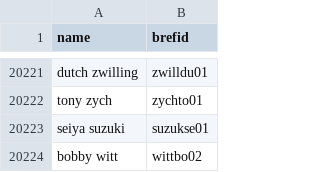
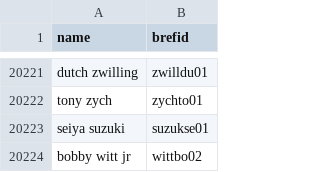
Before and after one commit to mgula57/mlb_showdown_card_bot, a CSV file: mlb_showdown_bot/player_ids.csv, drawn as a sheet; only a part is shown, gaps mark what is left out.

Commit message:
Update bobby witt jr, account for zeros

```diff
--- a/mlb_showdown_bot/player_ids.csv
+++ b/mlb_showdown_bot/player_ids.csv
@@ -20223,2 +20223,2 @@ tony zych,zychto01
 seiya suzuki,suzukse01
-bobby witt,wittbo02
+bobby witt jr,wittbo02
```
Also changed, not shown: 2 other files.
